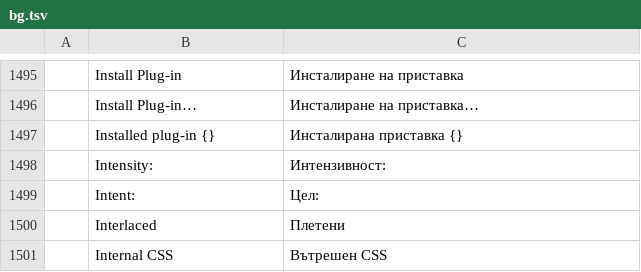
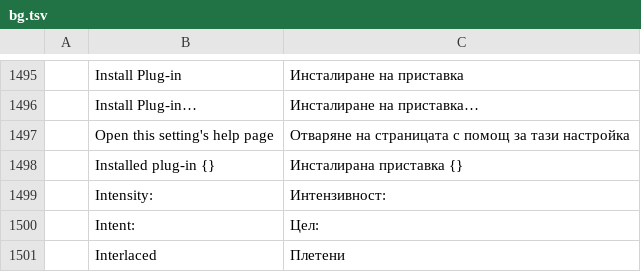
Before and after one commit to 00xJS/vectorcraft, a TSV file: crates/ui-egui/src/i18n/bg.tsv, drawn as a sheet; only a part is shown, gaps mark what is left out; the shorter side is filled out with more unchanged rows.

```diff
--- a/crates/ui-egui/src/i18n/bg.tsv
+++ b/crates/ui-egui/src/i18n/bg.tsv
@@ -1496,2 +1496,3 @@
 	Install Plug-in…	Инсталиране на приставка…
+	Open this setting's help page	Отваряне на страницата с помощ за тази настройка
 	Installed plug-in {}	Инсталирана приставка {}
```
Also changed, not shown: crates/ui-egui/src/i18n/cs.tsv, crates/ui-egui/src/i18n/el.tsv, 34 other files.
